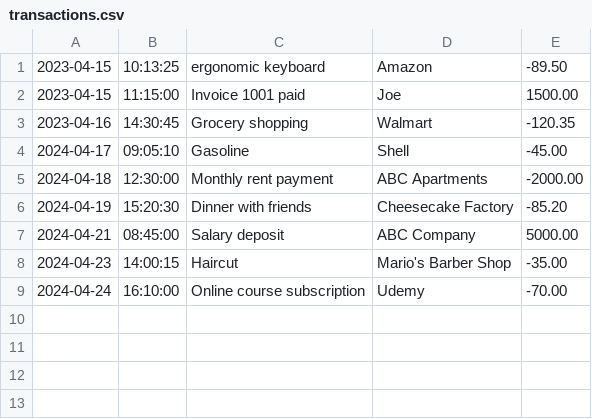
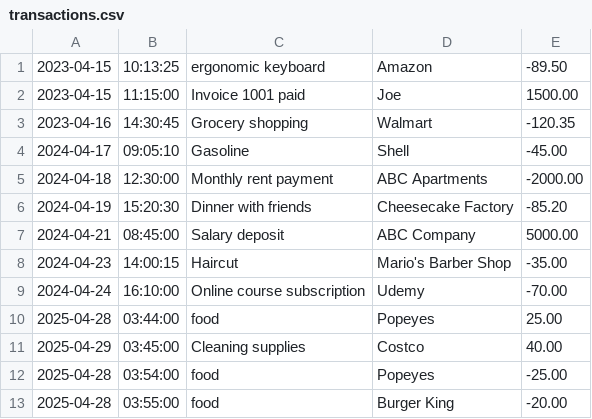
Before and after one commit to Josephvv7/FinancialTracker, a CSV file: transactions.csv, drawn as a sheet.

```diff
--- a/transactions.csv
+++ b/transactions.csv
@@ -9 +9,5 @@
 2024-04-24|16:10:00|Online course subscription|Udemy|-70.00
+2025-04-28|03:44:00|food|Popeyes|25.00
+2025-04-29|03:45:00|Cleaning supplies|Costco|40.00
+2025-04-28|03:54:00|food|Popeyes|-25.00
+2025-04-28|03:55:00|food|Burger King|-20.00
```
Also changed, not shown: 2 other files.
